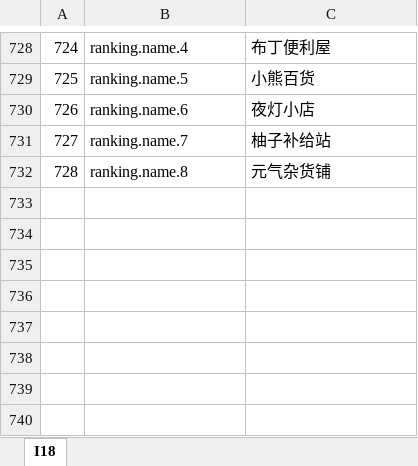
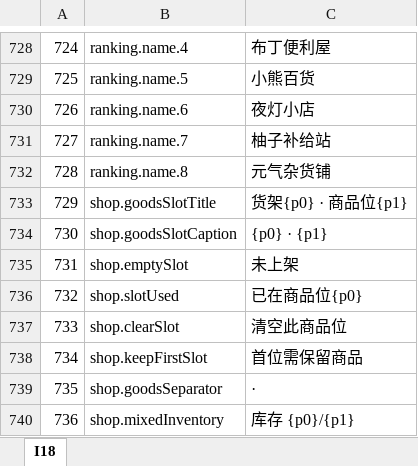
Before and after one commit to zhao1234pan/DEMO001, an Excel workbook: design/tables/I18.xlsx, sheet I18, drawn as a sheet; only a part is shown, gaps mark what is left out; values as stored, in another font and other column widths than the file's, no borders; the diff names each change by its address in the sheet, - before the commit and + after, or states it on an @@ line.

```diff
--- a/design/tables/I18.xlsx (sheet I18)
+++ b/design/tables/I18.xlsx (sheet I18)
+row 733: 729 | shop.goodsSlotTitle | 货架{p0} · 商品位{p1}
+row 734: 730 | shop.goodsSlotCaption | {p0} · {p1}
+row 735: 731 | shop.emptySlot | 未上架
+row 736: 732 | shop.slotUsed | 已在商品位{p0}
+row 737: 733 | shop.clearSlot | 清空此商品位
+row 738: 734 | shop.keepFirstSlot | 首位需保留商品
+row 739: 735 | shop.goodsSeparator | ·
+row 740: 736 | shop.mixedInventory | 库存 {p0}/{p1}
```
Also changed, not shown: design/tables/Global.xlsx, design/tables/ShopRule.xlsx, 37 other files.
